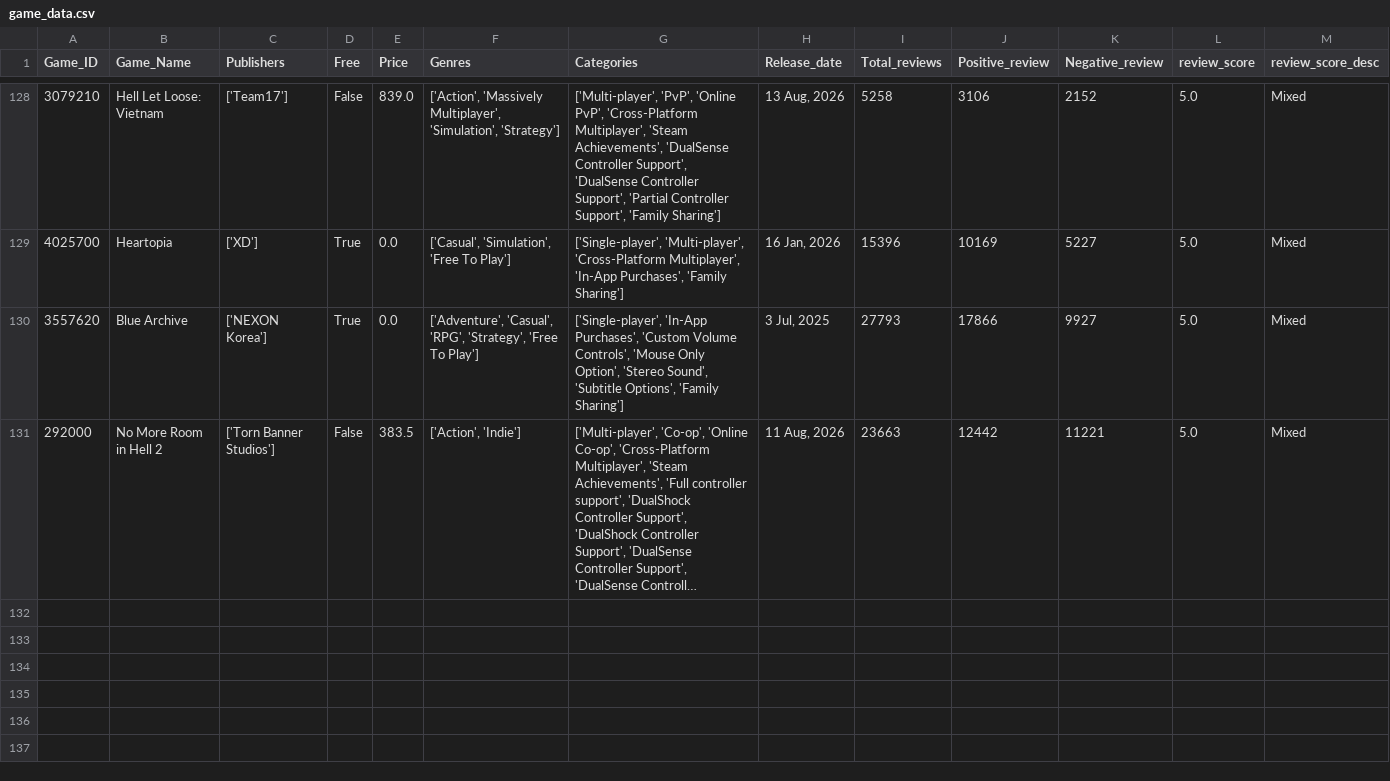
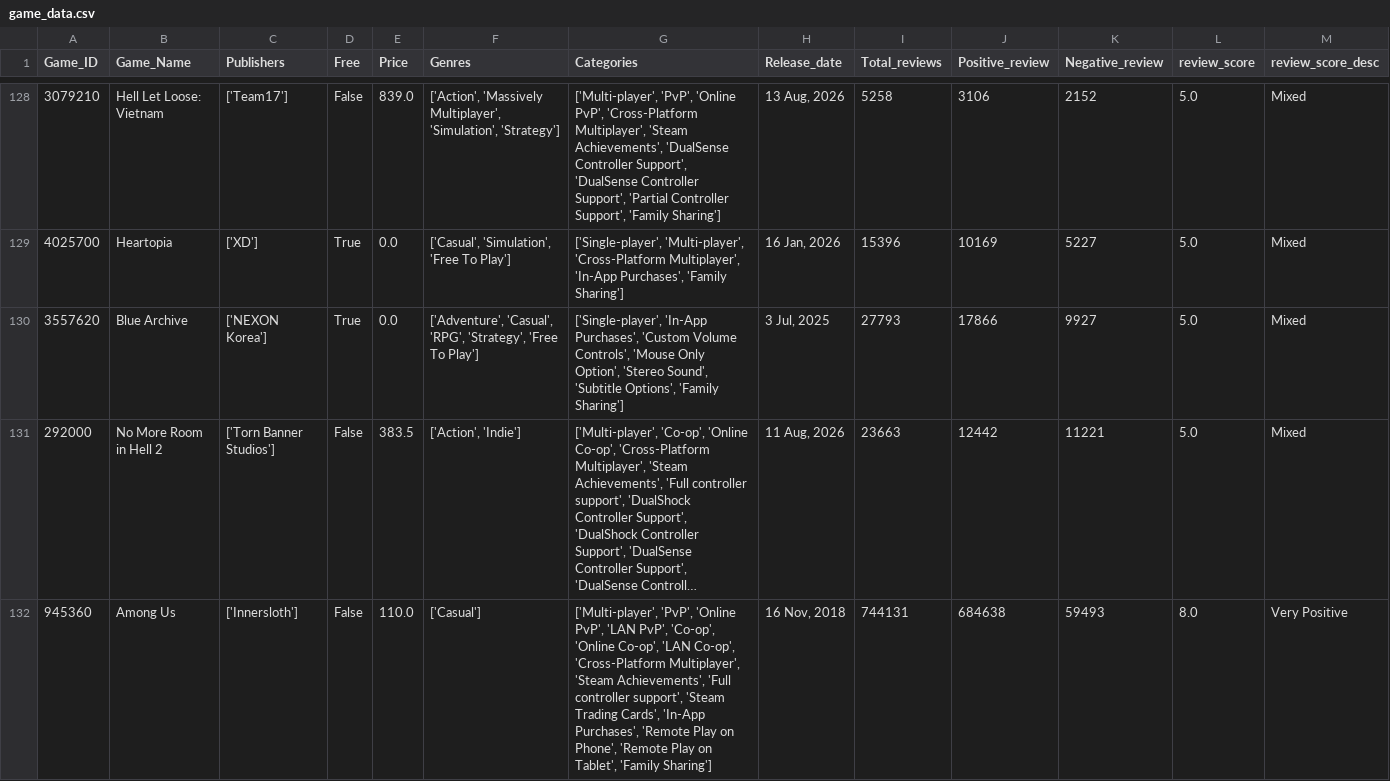
Before and after one commit to Kidmaiook/game_analysis_data_collection, a CSV file: data/raw/game_data/game_data.csv, drawn as a sheet; only a part is shown, gaps mark what is left out; long unchanged cells end in …; the diff names each change by its address in the sheet, - before the commit and + after, or states it on an @@ line.

```diff
--- a/data/raw/game_data/game_data.csv
+++ b/data/raw/game_data/game_data.csv
+row 132: 945360 | Among Us | ['Innersloth'] | False | 110.0 | ['Casual'] | ['Multi-player', 'PvP', 'Online PvP', 'LAN PvP', 'Co-op', 'Online Co-op', 'LAN Co-op', 'Cross-Platform Multiplayer', 'Steam Achievements', 'Full controller support', 'Steam Trading Cards', 'In-App Purchases', 'Remote Play on Phone', 'Remote Play on Tablet', 'Family Sharing'] | 16 Nov, 2018 | 744131 | 684638 | 59493 | 8.0 | Very Positive
```
Also changed, not shown: 2 other files.
